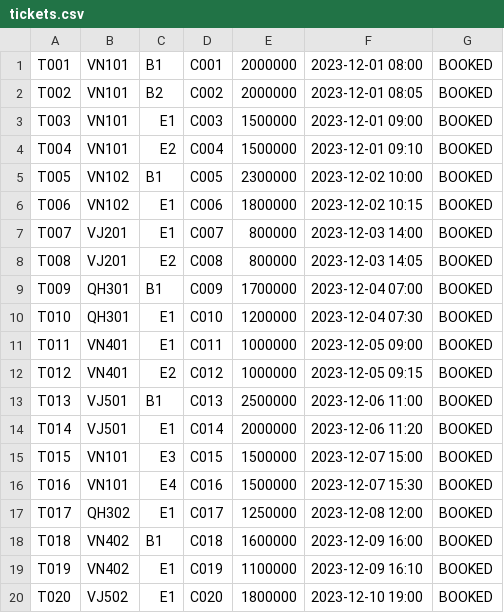
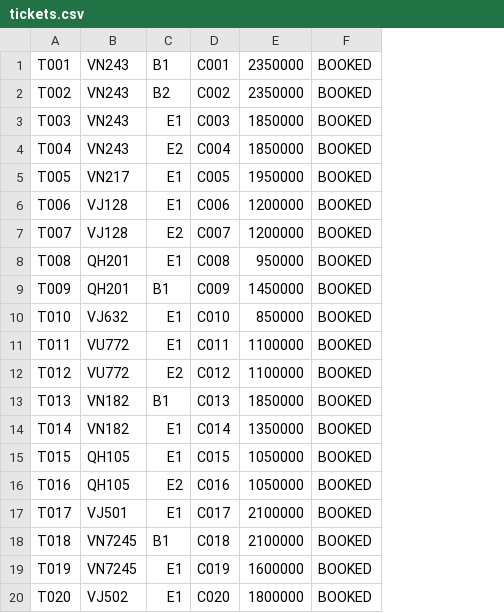
Before and after one commit to DatNguyen-Object/DNU_FIT4007_JavaOOP_Nhom14, a CSV file: BTL/src/main/resources/data/tickets.csv, drawn as a sheet; removed rows and columns are numbered as before the commit, all else as after; the diff names each change by its address in the sheet, - before the commit and + after, or states it on an @@ line.

Commit message:
fix: sync all CSV data files (seats, tickets, invoices) with new flight codes

```diff
--- a/BTL/src/main/resources/data/tickets.csv
+++ b/BTL/src/main/resources/data/tickets.csv
-column B, rows 1-20: VN101 | VN101 | VN101 | VN101 | VN102 | VN102 | VJ201 | VJ201 | QH301 | QH301 | VN401 | VN401 | VJ501 | VJ501 | VN101 | VN101 | QH302 | VN402 | VN402 | VJ502
+column B, rows 1-20: VN243 | VN243 | VN243 | VN243 | VN217 | VJ128 | VJ128 | QH201 | QH201 | VJ632 | VU772 | VU772 | VN182 | VN182 | QH105 | QH105 | VJ501 | VN7245 | VN7245 | VJ502
-column E, rows 1-20: 2000000 | 2000000 | 1500000 | 1500000 | 2300000 | 1800000 | 800000 | 800000 | 1700000 | 1200000 | 1000000 | 1000000 | 2500000 | 2000000 | 1500000 | 1500000 | 1250000 | 1600000 | 1100000 | 1800000
-column F, rows 1-20: 2023-12-01 08:00 | 2023-12-01 08:05 | 2023-12-01 09:00 | 2023-12-01 09:10 | 2023-12-02 10:00 | 2023-12-02 10:15 | 2023-12-03 14:00 | 2023-12-03 14:05 | 2023-12-04 07:00 | 2023-12-04 07:30 | 2023-12-05 09:00 | 2023-12-05 09:15 | 2023-12-06 11:00 | 2023-12-06 11:20 | 2023-12-07 15:00 | 2023-12-07 15:30 | 2023-12-08 12:00 | 2023-12-09 16:00 | 2023-12-09 16:10 | 2023-12-10 19:00
+column E, rows 1-20: 2350000 | 2350000 | 1850000 | 1850000 | 1950000 | 1200000 | 1200000 | 950000 | 1450000 | 850000 | 1100000 | 1100000 | 1850000 | 1350000 | 1050000 | 1050000 | 2100000 | 2100000 | 1600000 | 1800000
-C5: B1
+C5: E1
-C7: E1
+C7: E2
-C8: E2
+C8: E1
-C15: E3
+C15: E1
-C16: E4
+C16: E2
```
Also changed, not shown: BTL/src/main/resources/data/flights.csv, BTL/src/main/resources/data/invoices.csv, 3 other files.
